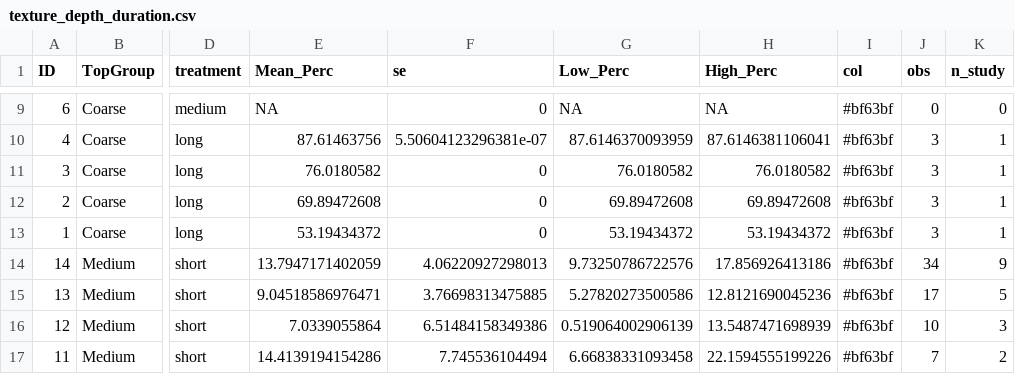
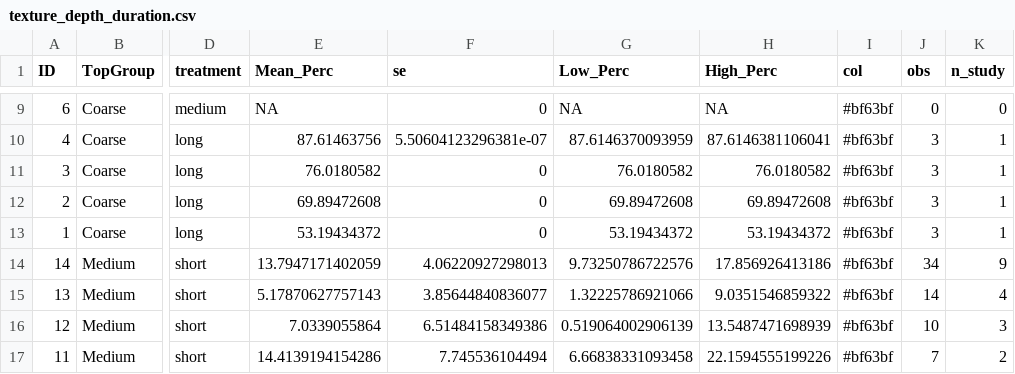
Before and after one commit to dsemde/aggp2_meta-analysis, a CSV file: datasets/texture_depth_duration.csv, drawn as a sheet; only a part is shown, gaps mark what is left out; the diff names each change by its address in the sheet, - before the commit and + after, or states it on an @@ line.

```diff
--- a/datasets/texture_depth_duration.csv
+++ b/datasets/texture_depth_duration.csv
-E15 (Mean_Perc): 9.04518586976471
+E15 (Mean_Perc): 5.17870627757143
-F15 (se): 3.76698313475885
+F15 (se): 3.85644840836077
-G15 (Low_Perc): 5.27820273500586
+G15 (Low_Perc): 1.32225786921066
-H15 (High_Perc): 12.8121690045236
+H15 (High_Perc): 9.0351546859322
-J15 (obs): 17
+J15 (obs): 14
-K15 (n_study): 5
+K15 (n_study): 4
```
Also changed, not shown: datasets/aridity_depth_duration.csv, datasets/aridity_texture_irrigation_depth.csv, 34 other files.
